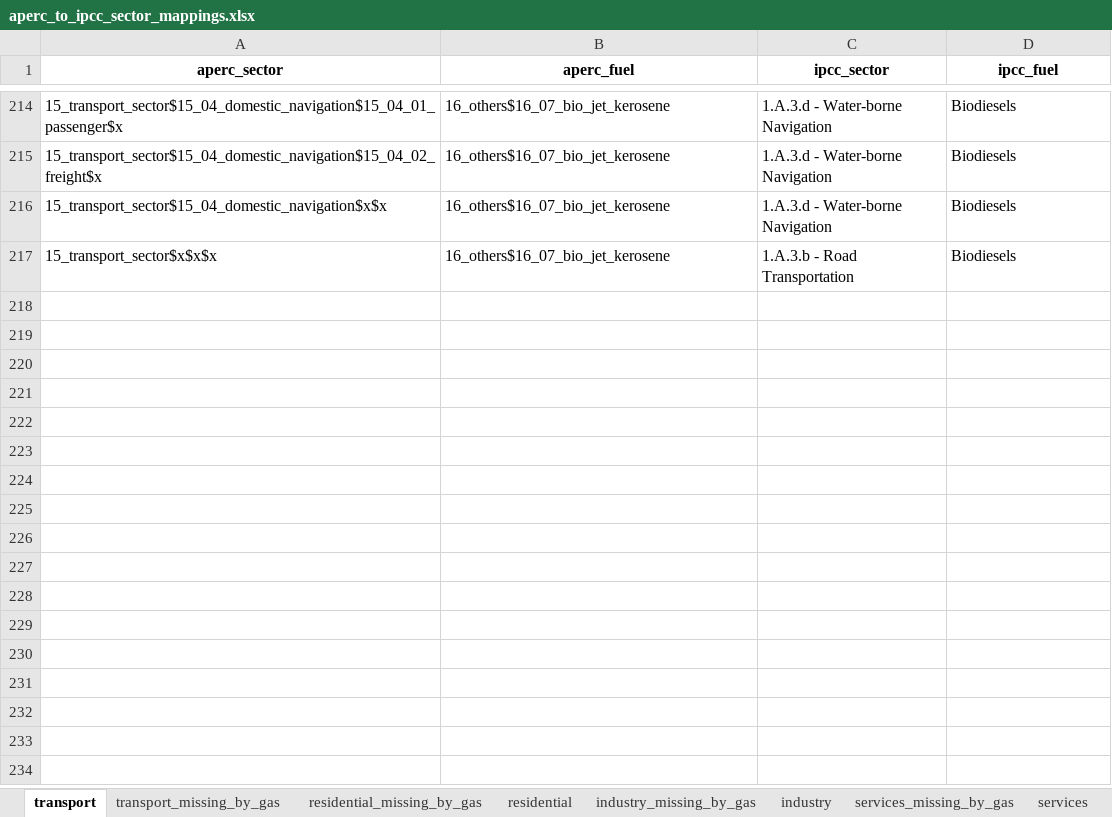
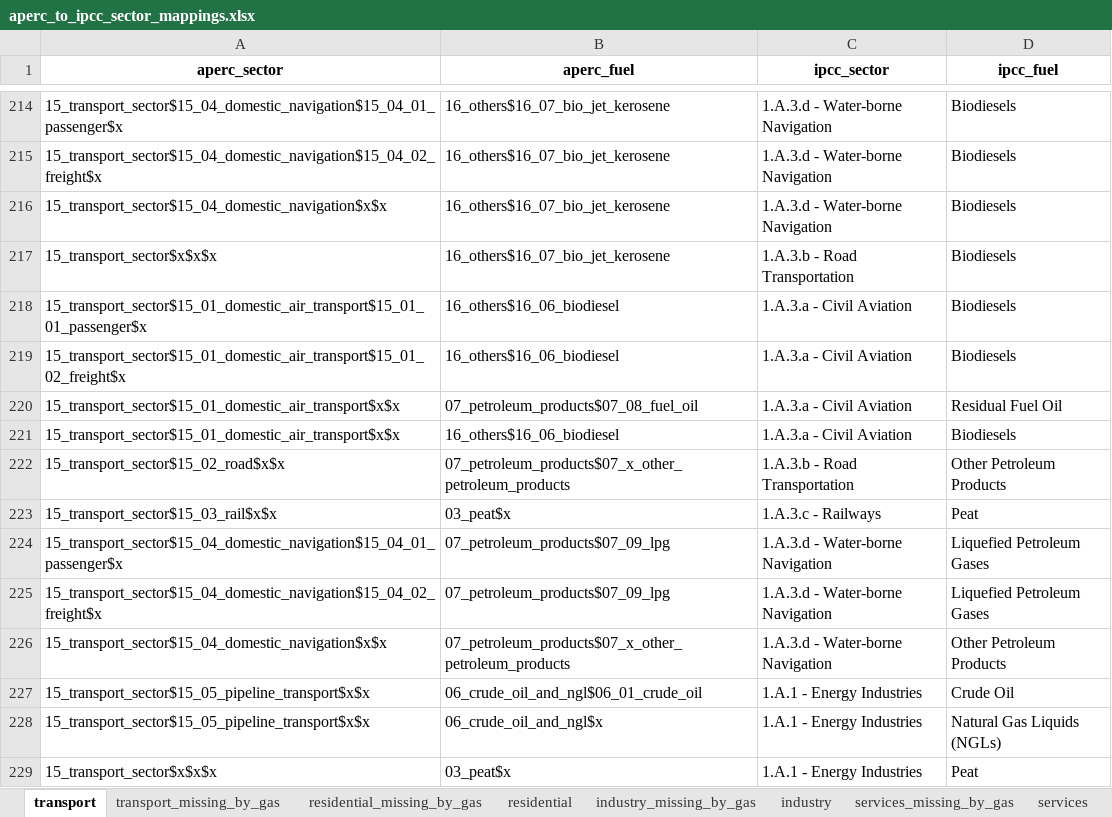
Before and after one commit to asia-pacific-energy-research-centre/aperc-emissions, an Excel workbook: config/aperc_to_ipcc_sector_mappings.xlsx, sheet transport, drawn as a sheet; only a part is shown, gaps mark what is left out; values as stored, in another font and other column widths than the file's, no borders; the diff names each change by its address in the sheet, - before the commit and + after, or states it on an @@ line.

```diff
--- a/config/aperc_to_ipcc_sector_mappings.xlsx (sheet transport)
+++ b/config/aperc_to_ipcc_sector_mappings.xlsx (sheet transport)
+row 218: 15_transport_sector$15_01_domestic_air_transport$15_01_01_passenger$x | 16_others$16_06_biodiesel | 1.A.3.a - Civil Aviation | Biodiesels
+row 219: 15_transport_sector$15_01_domestic_air_transport$15_01_02_freight$x | 16_others$16_06_biodiesel | 1.A.3.a - Civil Aviation | Biodiesels
+row 220: 15_transport_sector$15_01_domestic_air_transport$x$x | 07_petroleum_products$07_08_fuel_oil | 1.A.3.a - Civil Aviation | Residual Fuel Oil
+row 221: 15_transport_sector$15_01_domestic_air_transport$x$x | 16_others$16_06_biodiesel | 1.A.3.a - Civil Aviation | Biodiesels
+row 222: 15_transport_sector$15_02_road$x$x | 07_petroleum_products$07_x_other_petroleum_products | 1.A.3.b - Road Transportation | Other Petroleum Products
+row 223: 15_transport_sector$15_03_rail$x$x | 03_peat$x | 1.A.3.c - Railways | Peat
+row 224: 15_transport_sector$15_04_domestic_navigation$15_04_01_passenger$x | 07_petroleum_products$07_09_lpg | 1.A.3.d - Water-borne Navigation | Liquefied Petroleum Gases
+row 225: 15_transport_sector$15_04_domestic_navigation$15_04_02_freight$x | 07_petroleum_products$07_09_lpg | 1.A.3.d - Water-borne Navigation | Liquefied Petroleum Gases
+row 226: 15_transport_sector$15_04_domestic_navigation$x$x | 07_petroleum_products$07_x_other_petroleum_products | 1.A.3.d - Water-borne Navigation | Other Petroleum Products
+row 227: 15_transport_sector$15_05_pipeline_transport$x$x | 06_crude_oil_and_ngl$06_01_crude_oil | 1.A.1 - Energy Industries | Crude Oil
+row 228: 15_transport_sector$15_05_pipeline_transport$x$x | 06_crude_oil_and_ngl$x | 1.A.1 - Energy Industries | Natural Gas Liquids (NGLs)
+row 229: 15_transport_sector$x$x$x | 03_peat$x | 1.A.1 - Energy Industries | Peat
```
Also changed, not shown: sheet other, sheet industry, sheet transformation, sheet residential, 3 other files.
